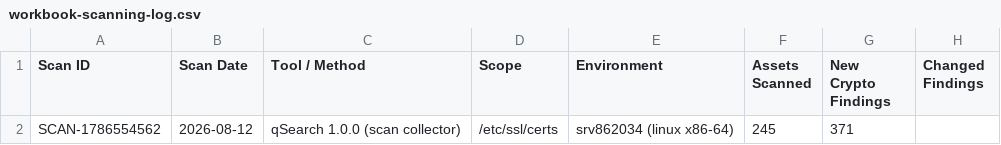
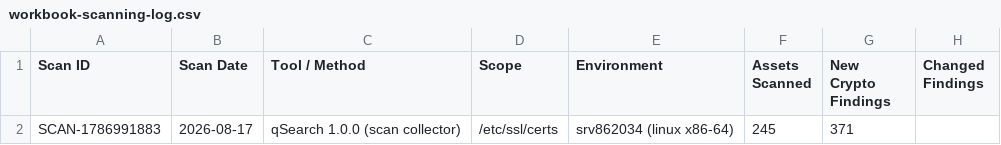
Before and after one commit to lightriderinc/Veloce, a CSV file: certs-out/workbook-scanning-log.csv, drawn as a sheet; only a part is shown; the diff names each change by its address in the sheet, - before the commit and + after, or states it on an @@ line.

```diff
--- a/certs-out/workbook-scanning-log.csv
+++ b/certs-out/workbook-scanning-log.csv
-A2 (Scan ID): SCAN-1786554562
+A2 (Scan ID): SCAN-1786991883
-B2 (Scan Date): 2026-08-12
+B2 (Scan Date): 2026-08-17
```
Also changed, not shown: certs-out/workbook-discovery-findings.csv, host-inventory/findings.csv, 34 other files.
